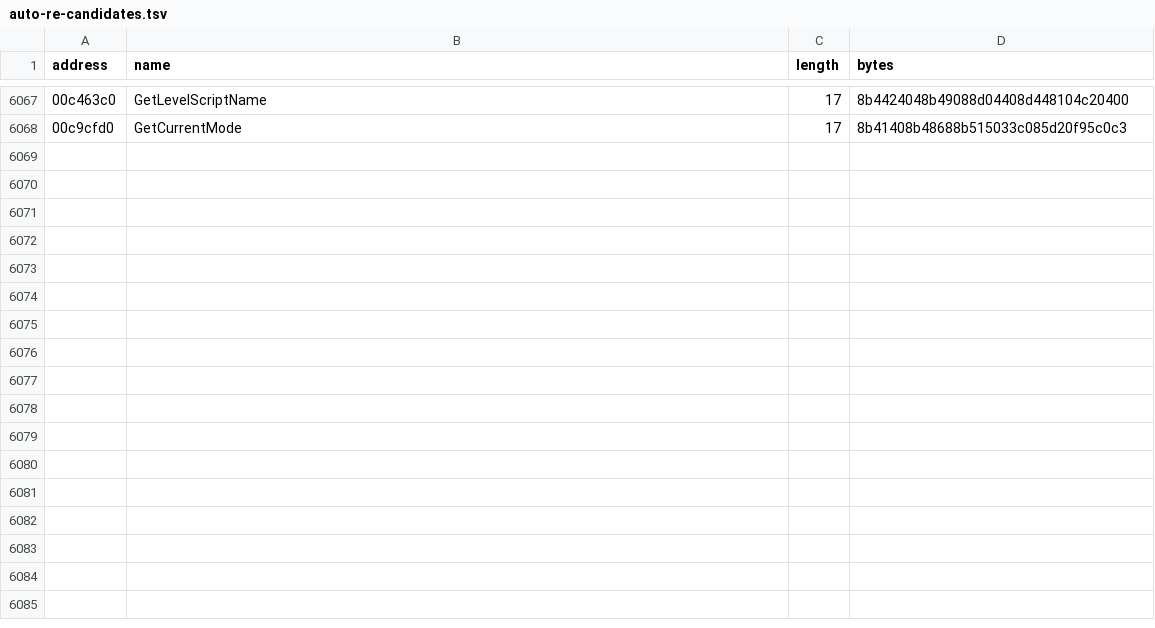
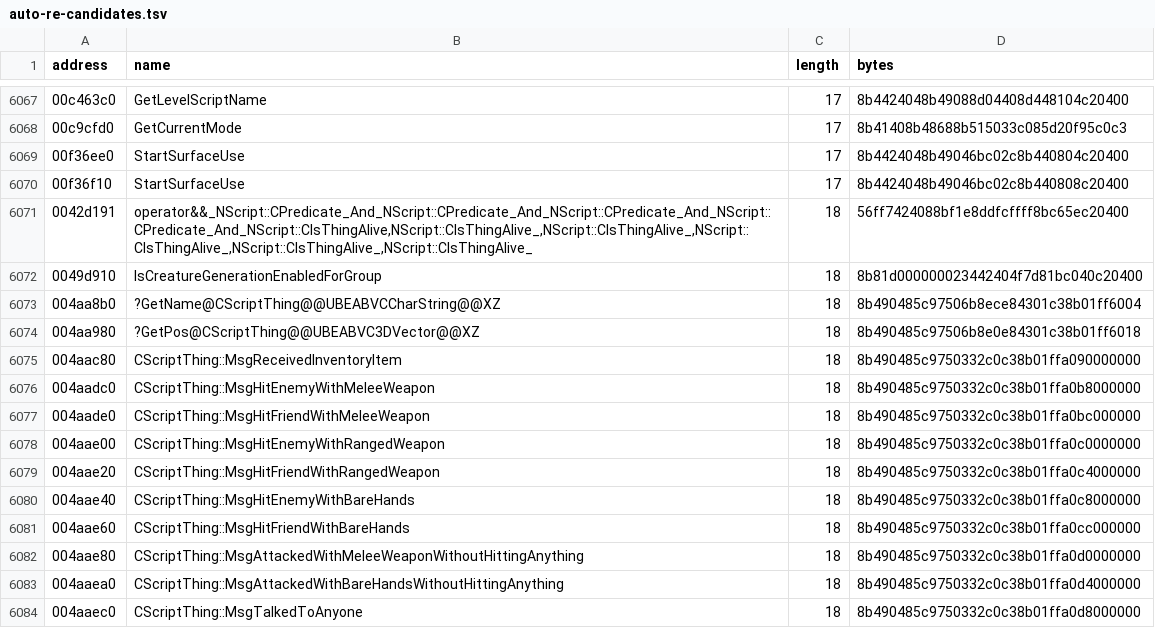
Before and after one commit to BuffJesus/FableDecomp, a TSV file: rebuild/oracles/auto-re-candidates.tsv, drawn as a sheet; only a part is shown, gaps mark what is left out; the diff names each change by its address in the sheet, - before the commit and + after, or states it on an @@ line.

```diff
--- a/rebuild/oracles/auto-re-candidates.tsv
+++ b/rebuild/oracles/auto-re-candidates.tsv
+row 6069: 00f36ee0 | StartSurfaceUse | 17 | 8b4424048b49046bc02c8b440804c20400
+row 6070: 00f36f10 | StartSurfaceUse | 17 | 8b4424048b49046bc02c8b440808c20400
+row 6071: 0042d191 | operator&&_NScript::CPredicate_And_NScript::CPredicate_And_NScript::CPredicate_And_NScript::CPredicate_And_NScript::CIsThingAlive,NScript::CIsThingAlive_,NScript::CIsThingAlive_,NScript::CIsThingAlive_,NScript::CIsThingAlive_,NScript::CIsThingAlive_ | 18 | 56ff7424088bf1e8ddfcffff8bc65ec20400
+row 6072: 0049d910 | IsCreatureGenerationEnabledForGroup | 18 | 8b81d000000023442404f7d81bc040c20400
+row 6073: 004aa8b0 | ?GetName@CScriptThing@@UBEABVCCharString@@XZ | 18 | 8b490485c97506b8ece84301c38b01ff6004
+row 6074: 004aa980 | ?GetPos@CScriptThing@@UBEABVC3DVector@@XZ | 18 | 8b490485c97506b8e0e84301c38b01ff6018
+row 6075: 004aac80 | CScriptThing::MsgReceivedInventoryItem | 18 | 8b490485c9750332c0c38b01ffa090000000
+row 6076: 004aadc0 | CScriptThing::MsgHitEnemyWithMeleeWeapon | 18 | 8b490485c9750332c0c38b01ffa0b8000000
+row 6077: 004aade0 | CScriptThing::MsgHitFriendWithMeleeWeapon | 18 | 8b490485c9750332c0c38b01ffa0bc000000
+row 6078: 004aae00 | CScriptThing::MsgHitEnemyWithRangedWeapon | 18 | 8b490485c9750332c0c38b01ffa0c0000000
+row 6079: 004aae20 | CScriptThing::MsgHitFriendWithRangedWeapon | 18 | 8b490485c9750332c0c38b01ffa0c4000000
+row 6080: 004aae40 | CScriptThing::MsgHitEnemyWithBareHands | 18 | 8b490485c9750332c0c38b01ffa0c8000000
+row 6081: 004aae60 | CScriptThing::MsgHitFriendWithBareHands | 18 | 8b490485c9750332c0c38b01ffa0cc000000
+row 6082: 004aae80 | CScriptThing::MsgAttackedWithMeleeWeaponWithoutHittingAnything | 18 | 8b490485c9750332c0c38b01ffa0d0000000
+row 6083: 004aaea0 | CScriptThing::MsgAttackedWithBareHandsWithoutHittingAnything | 18 | 8b490485c9750332c0c38b01ffa0d4000000
+row 6084: 004aaec0 | CScriptThing::MsgTalkedToAnyone | 18 | 8b490485c9750332c0c38b01ffa0d8000000
```
Also changed, not shown: 34 other files.
